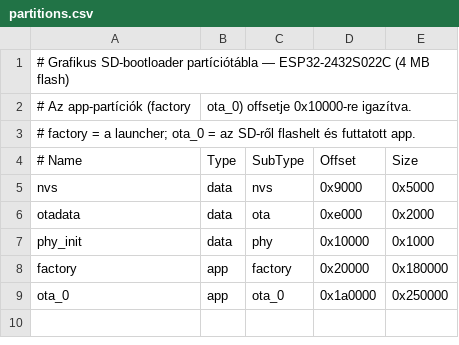
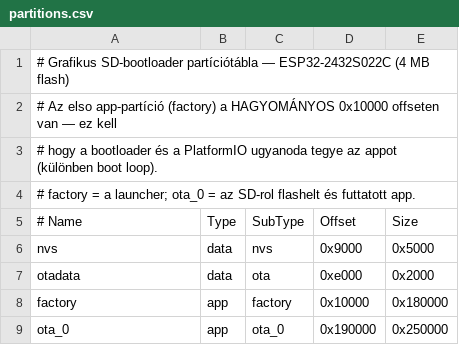
Before and after one commit to 9hm2/esp32-2432s022, a CSV file: partitions.csv, drawn as a sheet.

```diff
--- a/partitions.csv
+++ b/partitions.csv
@@ -1,4 +1,5 @@
 # Grafikus SD-bootloader partíciótábla — ESP32-2432S022C (4 MB flash)
-# Az app-partíciók (factory, ota_0) offsetje 0x10000-re igazítva.
-# factory = a launcher; ota_0 = az SD-ről flashelt és futtatott app.
+# Az elso app-partíció (factory) a HAGYOMÁNYOS 0x10000 offseten van — ez kell,
+# hogy a bootloader és a PlatformIO ugyanoda tegye az appot (különben boot loop).
+# factory = a launcher; ota_0 = az SD-rol flashelt és futtatott app.
 # Name,     Type, SubType,  Offset,    Size
@@ -6,4 +7,3 @@ nvs,        data, nvs,      0x9000,    0x5000
 otadata,    data, ota,      0xe000,    0x2000
-phy_init,   data, phy,      0x10000,   0x1000
-factory,    app,  factory,  0x20000,   0x180000
-ota_0,      app,  ota_0,    0x1a0000,  0x250000
+factory,    app,  factory,  0x10000,   0x180000
+ota_0,      app,  ota_0,    0x190000,  0x250000
```
Also changed, not shown: 1 other file.
